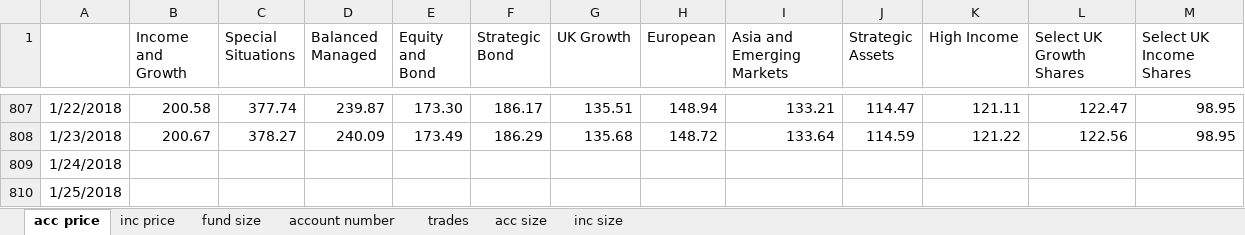
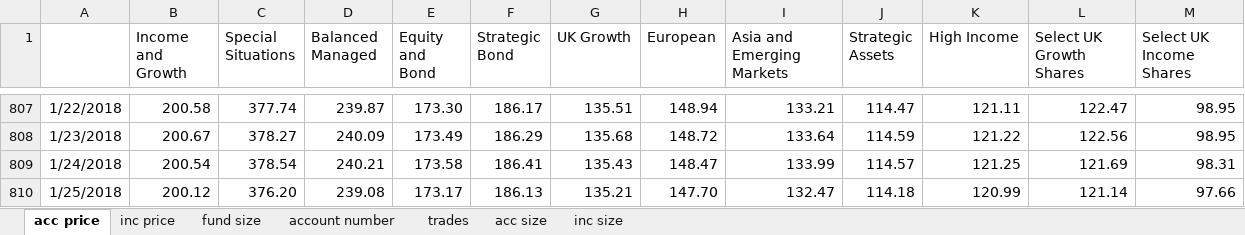
Before and after one commit to NNicolaou/HL_live, an Excel workbook: HL funds data.xlsx, sheet acc price, drawn as a sheet; only a part is shown, gaps mark what is left out; values as stored, in another font and other column widths than the file's, no borders; the diff covers the shown part only; the diff names each change by its address in the sheet, - before the commit and + after, or states it on an @@ line.

```diff
--- a/HL funds data.xlsx (sheet acc price)
+++ b/HL funds data.xlsx (sheet acc price)
-B809 (Income and Growth): (empty)
+B809 (Income and Growth): 200.54
-C809 (Special Situations): (empty)
+C809 (Special Situations): 378.54
-D809 (Balanced Managed): (empty)
+D809 (Balanced Managed): 240.21
-E809 (Equity and Bond): (empty)
+E809 (Equity and Bond): 173.58
-F809 (Strategic Bond): (empty)
+F809 (Strategic Bond): 186.41
-G809 (UK Growth): (empty)
+G809 (UK Growth): 135.43
-H809 (European): (empty)
+H809 (European): 148.47
-I809 (Asia and Emerging Markets): (empty)
+I809 (Asia and Emerging Markets): 133.99
-J809 (Strategic Assets): (empty)
+J809 (Strategic Assets): 114.57
-K809 (High Income): (empty)
+K809 (High Income): 121.25
-L809 (Select UK Growth Shares): (empty)
+L809 (Select UK Growth Shares): 121.69
-M809 (Select UK Income Shares): (empty)
+M809 (Select UK Income Shares): 98.31
-B810 (Income and Growth): (empty)
+B810 (Income and Growth): 200.12
-C810 (Special Situations): (empty)
+C810 (Special Situations): 376.20
-D810 (Balanced Managed): (empty)
+D810 (Balanced Managed): 239.08
-E810 (Equity and Bond): (empty)
+E810 (Equity and Bond): 173.17
-F810 (Strategic Bond): (empty)
+F810 (Strategic Bond): 186.13
-G810 (UK Growth): (empty)
+G810 (UK Growth): 135.21
-H810 (European): (empty)
+H810 (European): 147.70
-I810 (Asia and Emerging Markets): (empty)
+I810 (Asia and Emerging Markets): 132.47
-J810 (Strategic Assets): (empty)
+J810 (Strategic Assets): 114.18
-K810 (High Income): (empty)
+K810 (High Income): 120.99
-L810 (Select UK Growth Shares): (empty)
+L810 (Select UK Growth Shares): 121.14
-M810 (Select UK Income Shares): (empty)
+M810 (Select UK Income Shares): 97.66
```
Also changed, not shown: 12 edited cells elsewhere in this sheet, sheet inc size, sheet fund size, sheet acc size, sheet inc price.
